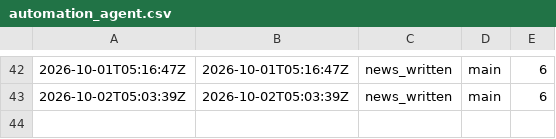
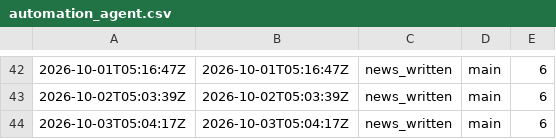
Before and after one commit to KNB1080p/Greed_V3_Ops, a CSV file: ops/logs/automation_agent.csv, drawn as a sheet; only a part is shown, gaps mark what is left out; the diff names each change by its address in the sheet, - before the commit and + after, or states it on an @@ line.

```diff
--- a/ops/logs/automation_agent.csv
+++ b/ops/logs/automation_agent.csv
+row 44: 2026-10-03T05:04:17Z | 2026-10-03T05:04:17Z | news_written | main | 6
```
Also changed, not shown: 1 other file.
